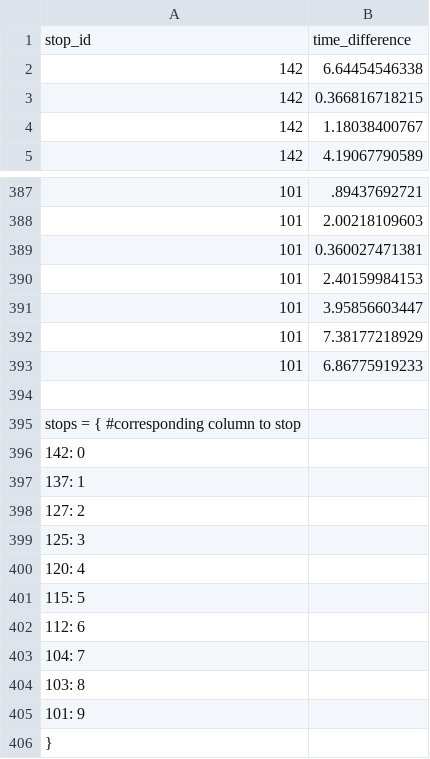
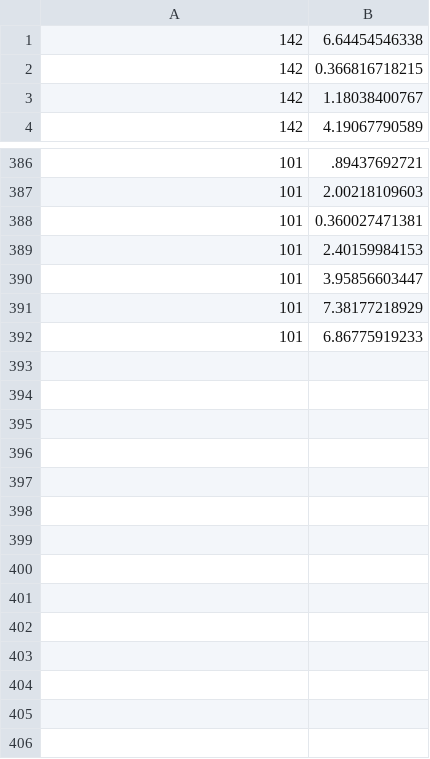
Before and after one commit to joyce-wu/schmoopy-quill, a CSV file: time_dif.csv, drawn as a sheet; only a part is shown, gaps mark what is left out; the diff names each change by its address in the sheet, - before the commit and + after, or states it on an @@ line.

Commit message:
pls

```diff
--- a/time_dif.csv
+++ b/time_dif.csv
-row 1: stop_id | time_difference
-row 394: (empty)
-row 395: stops = { #corresponding column to stop
-row 396: 142: 0
-row 397: 137: 1
-row 398: 127: 2
-row 399: 125: 3
-row 400: 120: 4
-row 401: 115: 5
-row 402: 112: 6
-row 403: 104: 7
-row 404: 103: 8
-row 405: 101: 9
-row 406: }
```
